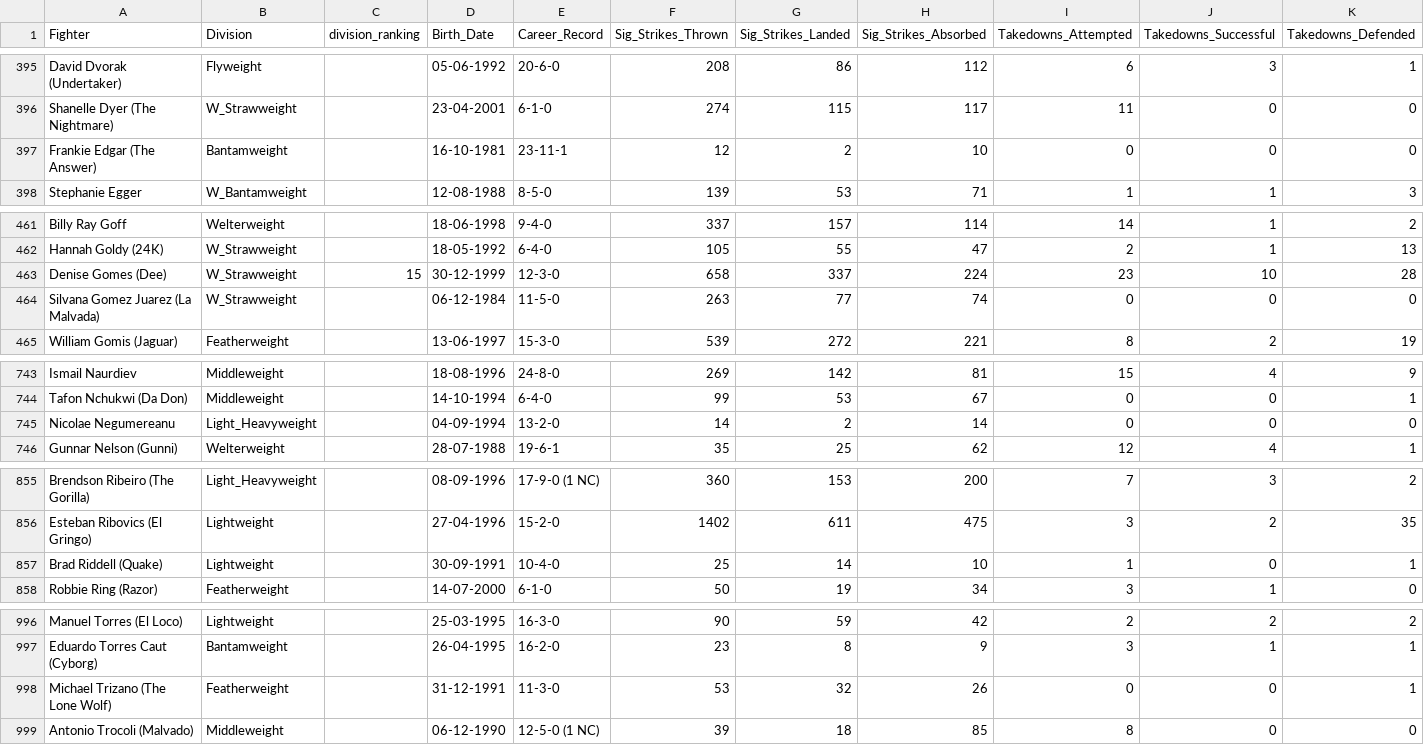
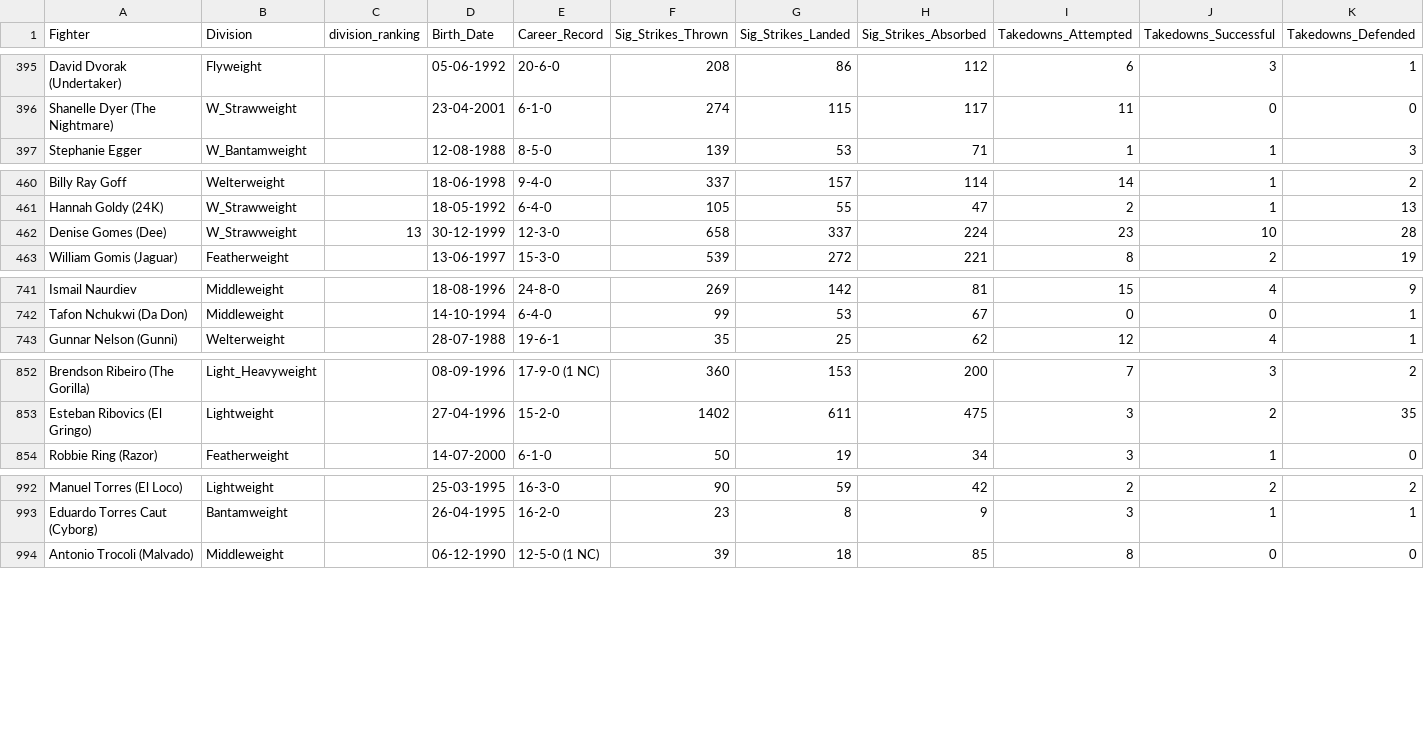
Before and after one commit to yeikiu/fight-radar.com-site, a CSV file: data/ALL_DIVISIONS_DATA_WITH_URLS.csv, drawn as a sheet; only a part is shown, gaps mark what is left out; removed rows and columns are numbered as before the commit, all else as after; rows hold the shown columns only; the diff covers the shown part only; the diff names each change by its address in the sheet, - before the commit and + after, or states it on an @@ line.

```diff
--- a/data/ALL_DIVISIONS_DATA_WITH_URLS.csv
+++ b/data/ALL_DIVISIONS_DATA_WITH_URLS.csv
-row 397: Frankie Edgar (The Answer) | Bantamweight |  | 16-10-1981 | 23-11-1 | 12 | 2 | 10 | 0 | 0 | 0
-C462 (division_ranking): 15
+C462 (division_ranking): 13
-row 464: Silvana Gomez Juarez (La Malvada) | W_Strawweight |  | 06-12-1984 | 11-5-0 | 263 | 77 | 74 | 0 | 0 | 0
-row 745: Nicolae Negumereanu | Light_Heavyweight |  | 04-09-1994 | 13-2-0 | 14 | 2 | 14 | 0 | 0 | 0
-row 857: Brad Riddell (Quake) | Lightweight |  | 30-09-1991 | 10-4-0 | 25 | 14 | 10 | 1 | 0 | 1
-row 998: Michael Trizano (The Lone Wolf) | Featherweight |  | 31-12-1991 | 11-3-0 | 53 | 32 | 26 | 0 | 0 | 1
```
Also changed, not shown: 11 edited cells elsewhere in this file, 25 other files.
